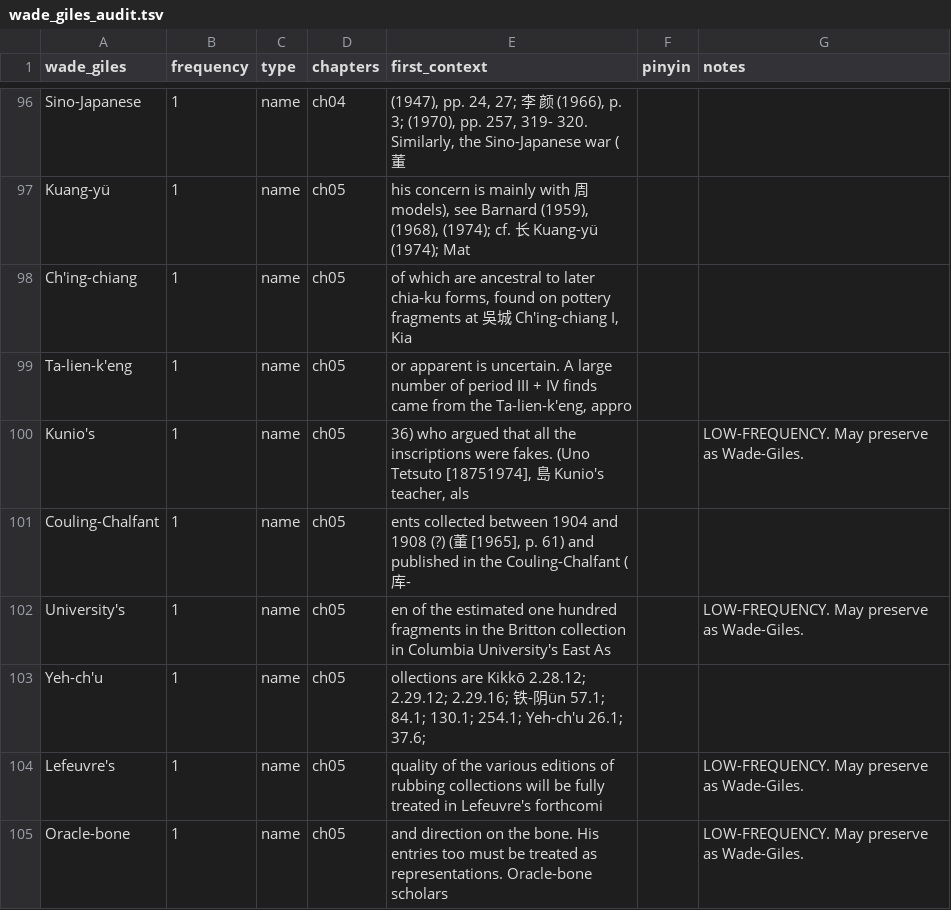
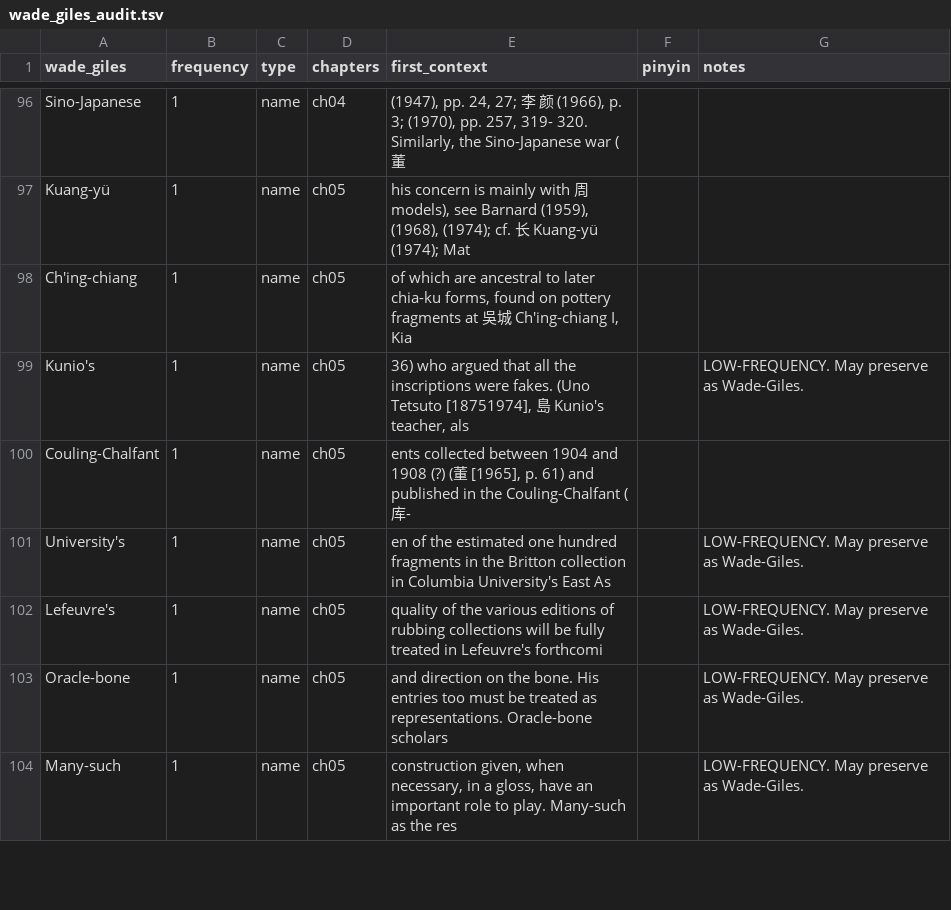
Before and after one commit to nh36/Keightley, a TSV file: data/wade_giles_audit.tsv, drawn as a sheet; only a part is shown, gaps mark what is left out; the shorter side is filled out with more unchanged rows.

```diff
--- a/data/wade_giles_audit.tsv
+++ b/data/wade_giles_audit.tsv
@@ -98,3 +98,2 @@ Kuang-yü	1	name	ch05	his concern is mainly with 周 models), see Barnard (1959)
 Ch'ing-chiang	1	name	ch05	of which are ancestral to later chia-ku forms, found on pottery fragments at 吳城 Ch'ing-chiang I, Kia		
-Ta-lien-k'eng	1	name	ch05	or apparent is uncertain. A large number of period III + IV finds came from the Ta-lien-k'eng, appro		
 Kunio's	1	name	ch05	36) who argued that all the inscriptions were fakes. (Uno Tetsuto [18751974], 島 Kunio's teacher, als		LOW-FREQUENCY. May preserve as Wade-Giles.
@@ -102,3 +101,2 @@ Couling-Chalfant	1	name	ch05	ents collected between 1904 and 1908 (?) (董 [1965
 University's	1	name	ch05	en of the estimated one hundred fragments in the Britton collection in Columbia University's East As		LOW-FREQUENCY. May preserve as Wade-Giles.
-Yeh-ch'u	1	name	ch05	ollections are Kikkō 2.28.12; 2.29.12; 2.29.16; 铁-阴ün 57.1; 84.1; 130.1; 254.1; Yeh-ch'u 26.1; 37.6;		
 Lefeuvre's	1	name	ch05	quality of the various editions of rubbing collections will be fully treated in Lefeuvre's forthcomi		LOW-FREQUENCY. May preserve as Wade-Giles.
```
Also changed, not shown: data/wade_giles_resolved_history.tsv, 1 other file.
